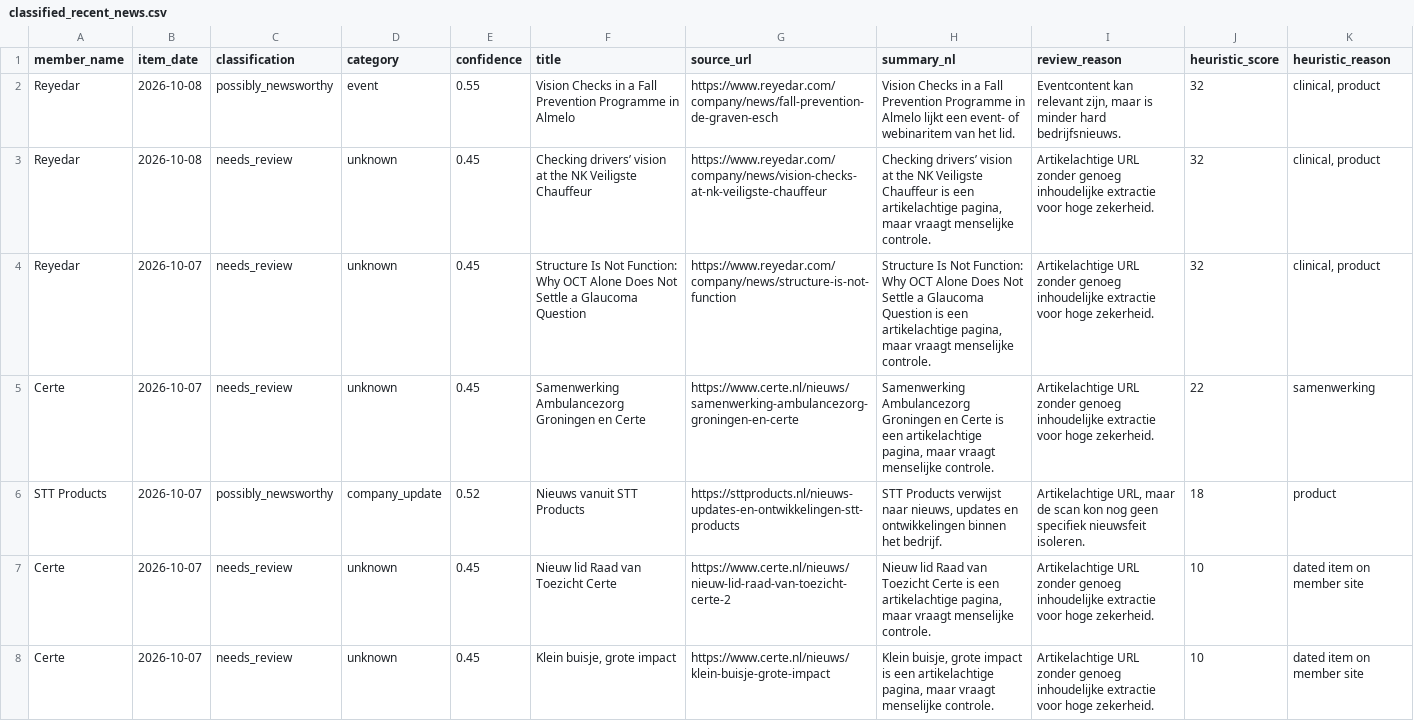
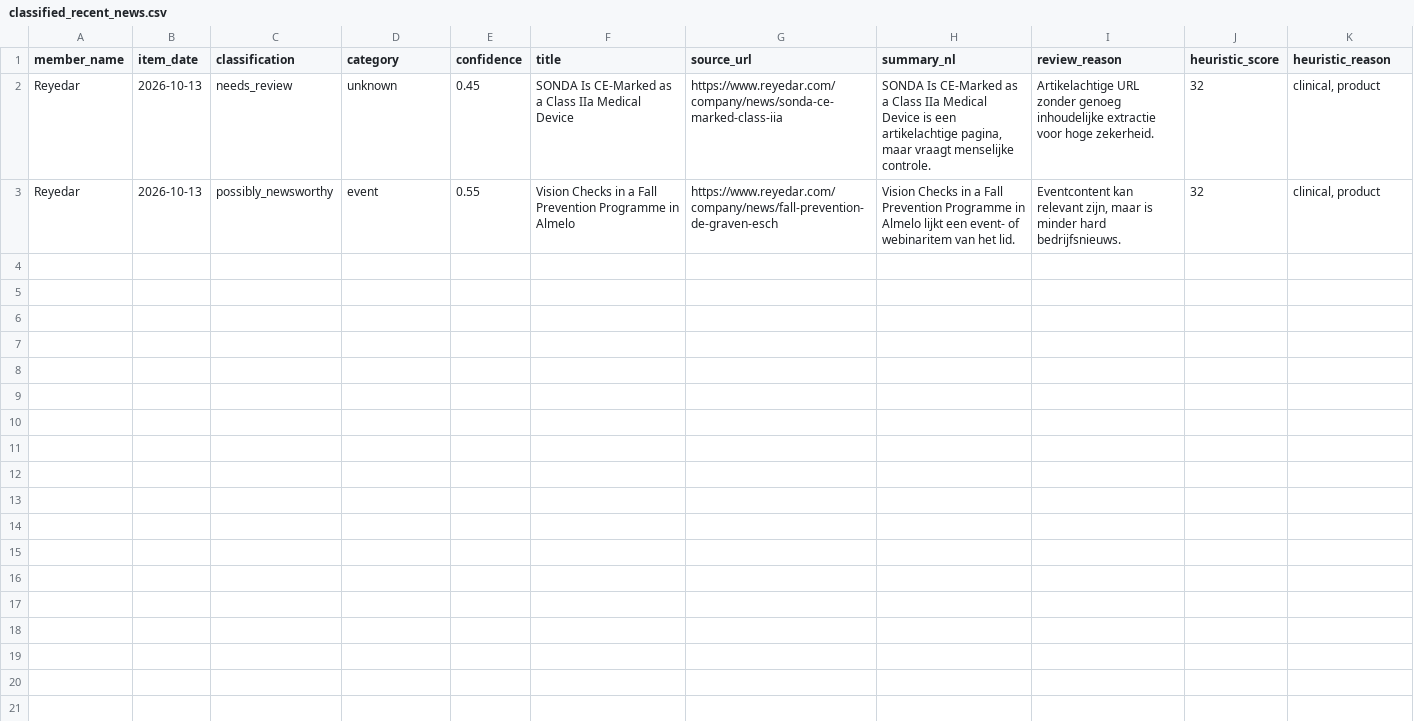
Before and after one commit to IrisTig/LC, a CSV file: dashboard_data/classified_recent_news.csv, drawn as a sheet; removed rows and columns are numbered as before the commit, all else as after; the diff names each change by its address in the sheet, - before the commit and + after, or states it on an @@ line.

```diff
--- a/dashboard_data/classified_recent_news.csv
+++ b/dashboard_data/classified_recent_news.csv
+row 2: Reyedar | 2026-10-13 | needs_review | unknown | 0.45 | SONDA Is CE-Marked as a Class IIa Medical Device | https://www.reyedar.com/company/news/sonda-ce-marked-class-iia | SONDA Is CE-Marked as a Class IIa Medical Device is een artikelachtige pagina, maar vraagt menselijke controle. | Artikelachtige URL zonder genoeg inhoudelijke extractie voor hoge zekerheid. | 32 | clinical, product
-B3 (item_date): 2026-10-08
+B3 (item_date): 2026-10-13
-row 3: Reyedar | 2026-10-08 | needs_review | unknown | 0.45 | Checking drivers’ vision at the NK Veiligste Chauffeur | https://www.reyedar.com/company/news/vision-checks-at-nk-veiligste-chauffeur | Checking drivers’ vision at the NK Veiligste Chauffeur is een artikelachtige pagina, maar vraagt menselijke controle. | Artikelachtige URL zonder genoeg inhoudelijke extractie voor hoge zekerheid. | 32 | clinical, product
-row 4: Reyedar | 2026-10-07 | needs_review | unknown | 0.45 | Structure Is Not Function: Why OCT Alone Does Not Settle a Glaucoma Question | https://www.reyedar.com/company/news/structure-is-not-function | Structure Is Not Function: Why OCT Alone Does Not Settle a Glaucoma Question is een artikelachtige pagina, maar vraagt menselijke controle. | Artikelachtige URL zonder genoeg inhoudelijke extractie voor hoge zekerheid. | 32 | clinical, product
-row 5: Certe | 2026-10-07 | needs_review | unknown | 0.45 | Samenwerking Ambulancezorg Groningen en Certe | https://www.certe.nl/nieuws/samenwerking-ambulancezorg-groningen-en-certe | Samenwerking Ambulancezorg Groningen en Certe is een artikelachtige pagina, maar vraagt menselijke controle. | Artikelachtige URL zonder genoeg inhoudelijke extractie voor hoge zekerheid. | 22 | samenwerking
-row 6: STT Products | 2026-10-07 | possibly_newsworthy | company_update | 0.52 | Nieuws vanuit STT Products | https://sttproducts.nl/nieuws-updates-en-ontwikkelingen-stt-products | STT Products verwijst naar nieuws, updates en ontwikkelingen binnen het bedrijf. | Artikelachtige URL, maar de scan kon nog geen specifiek nieuwsfeit isoleren. | 18 | product
-row 7: Certe | 2026-10-07 | needs_review | unknown | 0.45 | Nieuw lid Raad van Toezicht Certe | https://www.certe.nl/nieuws/nieuw-lid-raad-van-toezicht-certe-2 | Nieuw lid Raad van Toezicht Certe is een artikelachtige pagina, maar vraagt menselijke controle. | Artikelachtige URL zonder genoeg inhoudelijke extractie voor hoge zekerheid. | 10 | dated item on member site
-row 8: Certe | 2026-10-07 | needs_review | unknown | 0.45 | Klein buisje, grote impact | https://www.certe.nl/nieuws/klein-buisje-grote-impact | Klein buisje, grote impact is een artikelachtige pagina, maar vraagt menselijke controle. | Artikelachtige URL zonder genoeg inhoudelijke extractie voor hoge zekerheid. | 10 | dated item on member site
```
Also changed, not shown: dashboard_data/life_members.csv, dashboard_data/member_jobs.csv, 1 other file.
